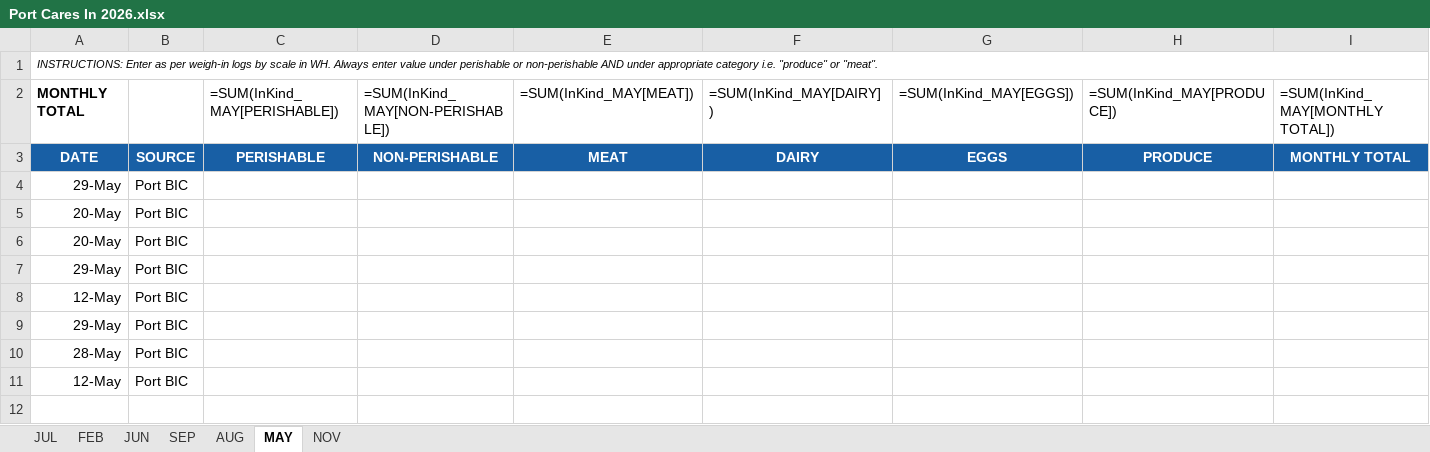
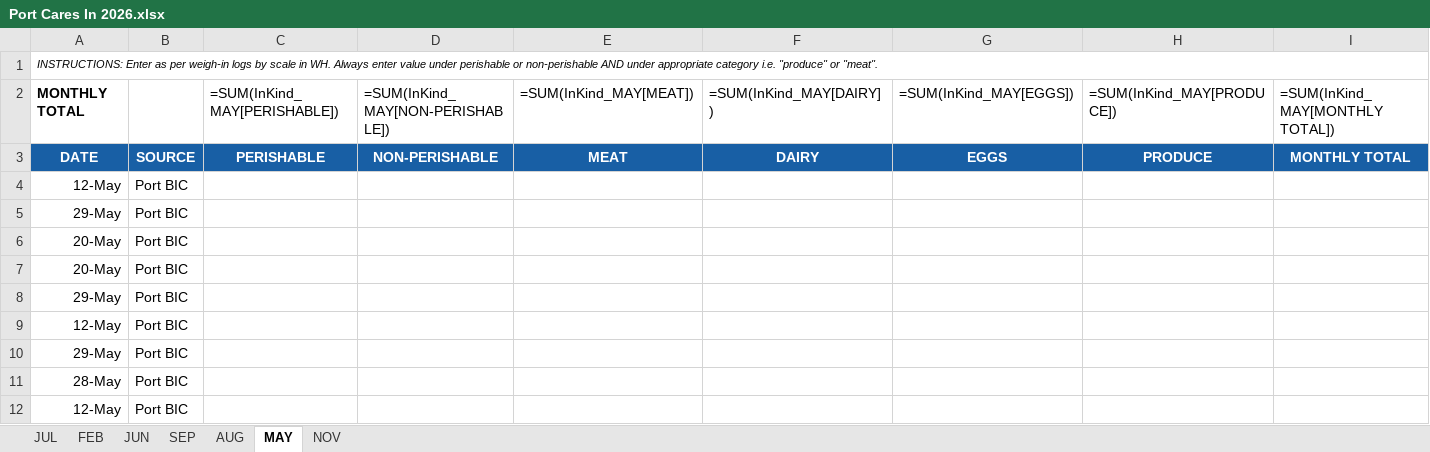
Before and after one commit to dephrat/AI-Employee-Logbook, an Excel workbook: server/data/Port Cares In 2026.xlsx, sheet MAY, drawn as a sheet; only a part is shown; values as stored, in another font and other column widths than the file's, no borders; formulas without a stored value are shown as written; table styles not drawn; rows hold the shown columns only; the diff names each change by its address in the sheet, - before the commit and + after, or states it on an @@ line.

```diff
--- a/server/data/Port Cares In 2026.xlsx (sheet MAY)
+++ b/server/data/Port Cares In 2026.xlsx (sheet MAY)
+row 4: 12-May | Port BIC
```
Also changed, not shown: sheet JUN, 1 other file.
